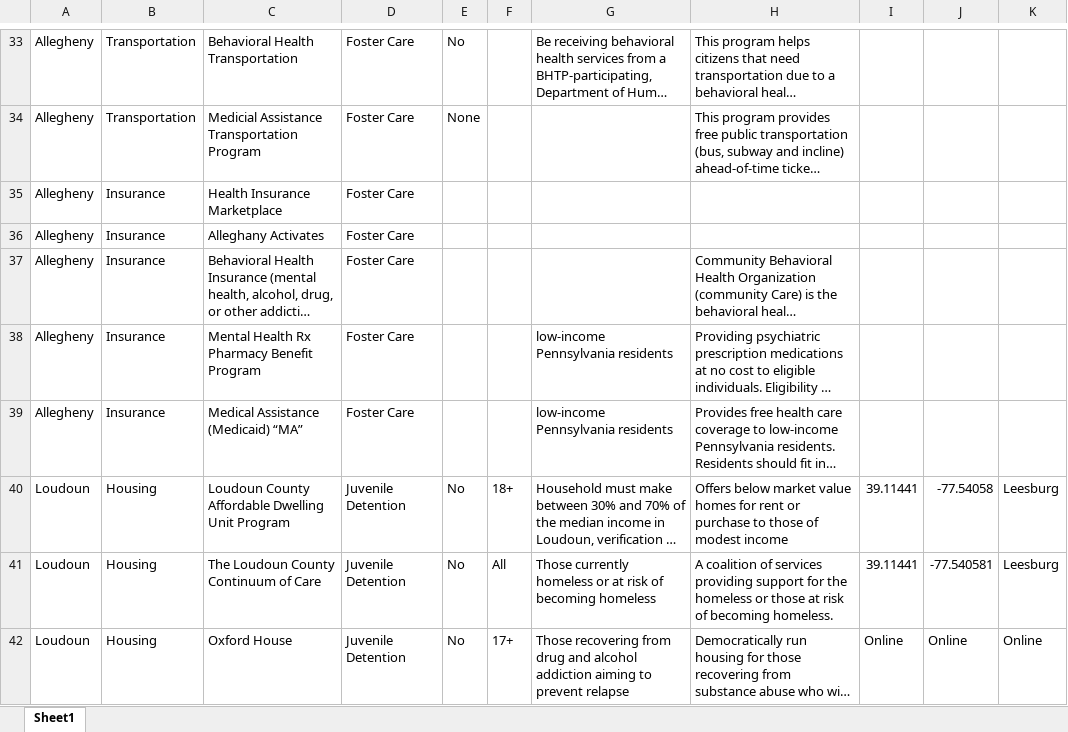
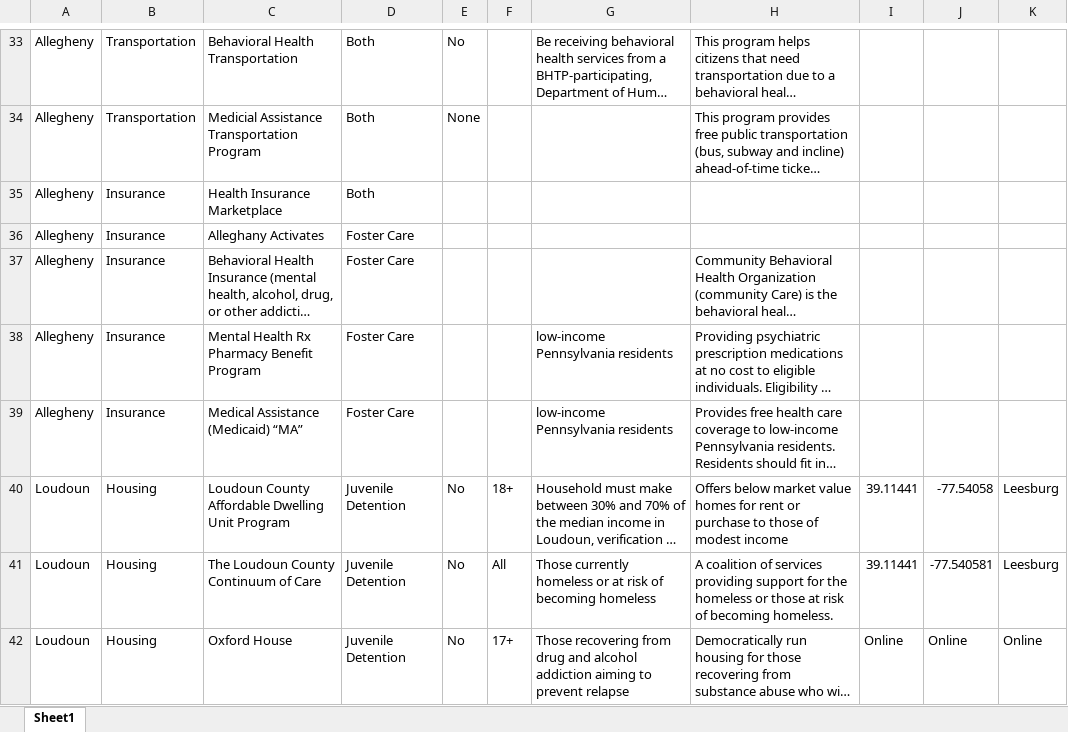
Before and after one commit to yangcheng258/2021_DSPG_Loudoun, an Excel workbook: ShinyApp/data/combined-programs.xlsx, sheet Sheet1, drawn as a sheet; only a part is shown, gaps mark what is left out; long unchanged cells end in …; values as stored, in another font and other column widths than the file's, no cell formats; the diff covers the shown part only; the diff names each change by its address in the sheet, - before the commit and + after, or states it on an @@ line.

Commit message:
changed subpopulation to both

```diff
--- a/ShinyApp/data/combined-programs.xlsx (sheet Sheet1)
+++ b/ShinyApp/data/combined-programs.xlsx (sheet Sheet1)
-D33:D35: Foster Care
+D33:D35: Both
```
Also changed, not shown: 9 added rows and 22 edited cells elsewhere in this sheet, cell formats.
